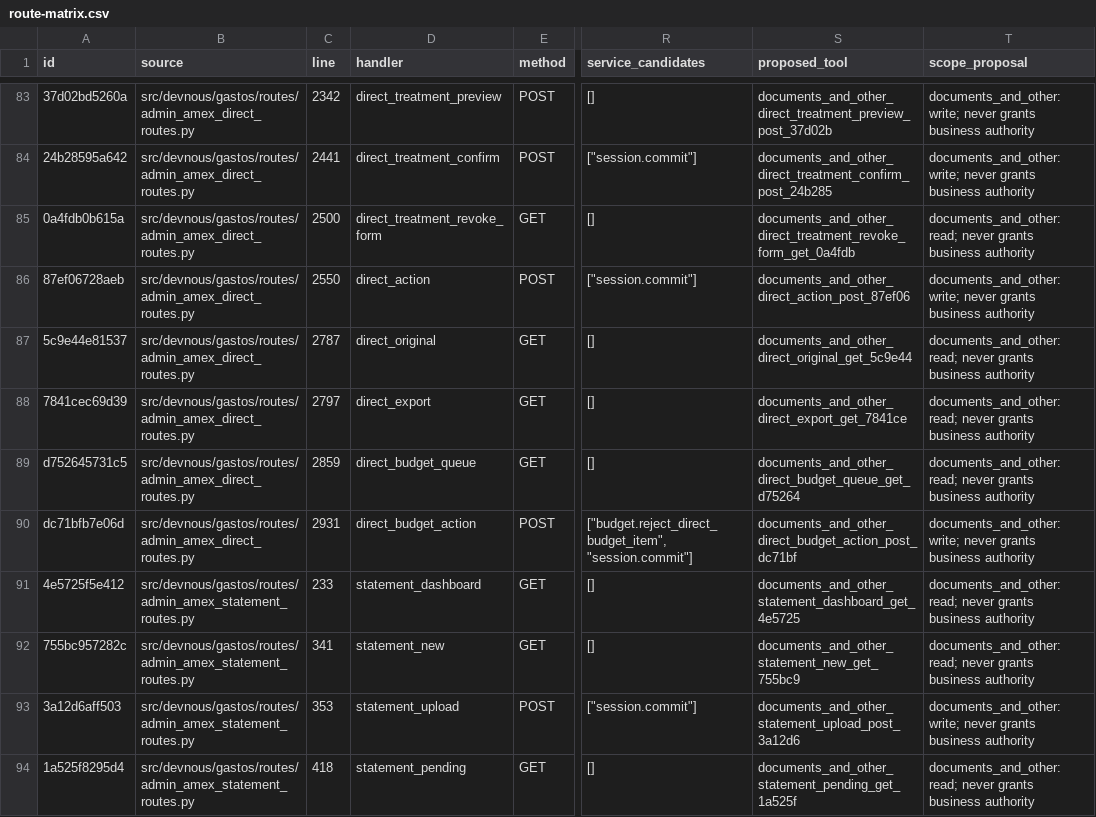
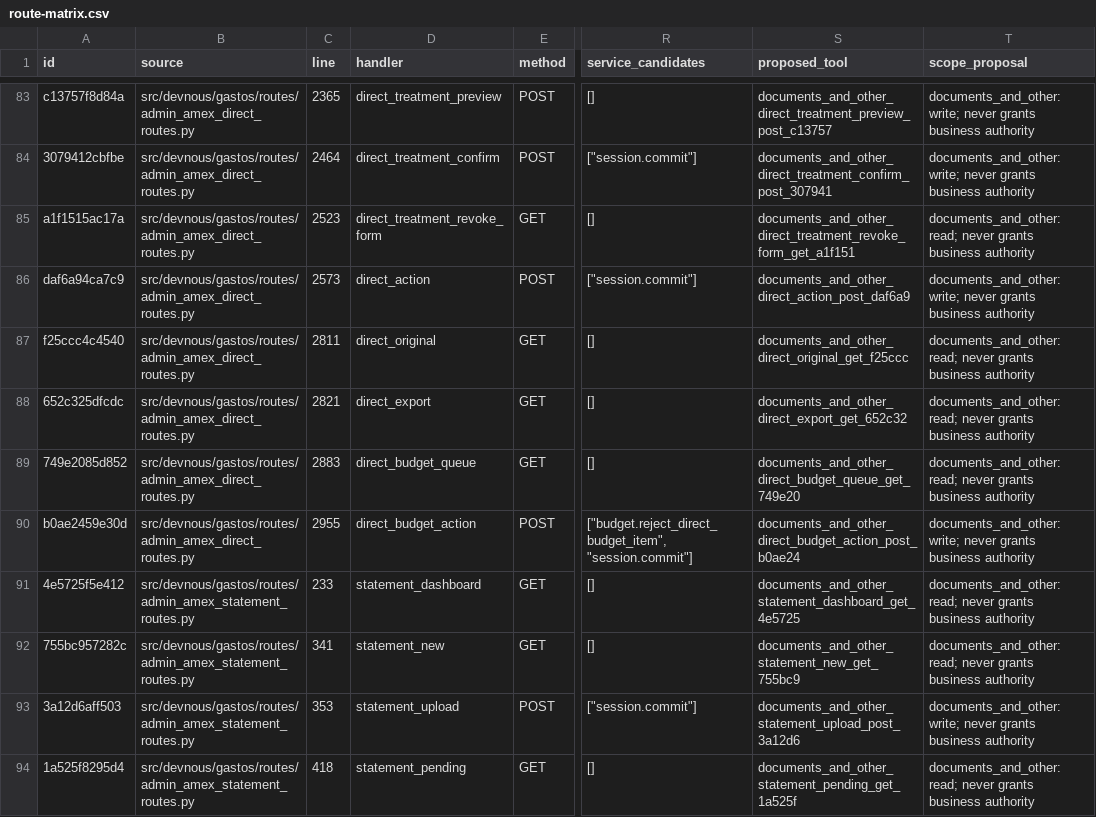
Before and after one commit to fmfg03/samchatint, a CSV file: docs/private-plugin/route-matrix.csv, drawn as a sheet; only a part is shown, gaps mark what is left out; the diff covers the shown part only; the diff names each change by its address in the sheet, - before the commit and + after, or states it on an @@ line.

```diff
--- a/docs/private-plugin/route-matrix.csv
+++ b/docs/private-plugin/route-matrix.csv
-A83 (id): 37d02bd5260a
+A83 (id): c13757f8d84a
-C83 (line): 2342
+C83 (line): 2365
-S83 (proposed_tool): documents_and_other_direct_treatment_preview_post_37d02b
+S83 (proposed_tool): documents_and_other_direct_treatment_preview_post_c13757
-A84 (id): 24b28595a642
+A84 (id): 3079412cbfbe
-C84 (line): 2441
+C84 (line): 2464
-S84 (proposed_tool): documents_and_other_direct_treatment_confirm_post_24b285
+S84 (proposed_tool): documents_and_other_direct_treatment_confirm_post_307941
-A85 (id): 0a4fdb0b615a
+A85 (id): a1f1515ac17a
-C85 (line): 2500
+C85 (line): 2523
-S85 (proposed_tool): documents_and_other_direct_treatment_revoke_form_get_0a4fdb
+S85 (proposed_tool): documents_and_other_direct_treatment_revoke_form_get_a1f151
-A86 (id): 87ef06728aeb
+A86 (id): daf6a94ca7c9
-C86 (line): 2550
+C86 (line): 2573
-S86 (proposed_tool): documents_and_other_direct_action_post_87ef06
+S86 (proposed_tool): documents_and_other_direct_action_post_daf6a9
-A87 (id): 5c9e44e81537
+A87 (id): f25ccc4c4540
-C87 (line): 2787
+C87 (line): 2811
-S87 (proposed_tool): documents_and_other_direct_original_get_5c9e44
+S87 (proposed_tool): documents_and_other_direct_original_get_f25ccc
-A88 (id): 7841cec69d39
+A88 (id): 652c325dfcdc
-C88 (line): 2797
+C88 (line): 2821
-S88 (proposed_tool): documents_and_other_direct_export_get_7841ce
+S88 (proposed_tool): documents_and_other_direct_export_get_652c32
-A89 (id): d752645731c5
+A89 (id): 749e2085d852
-C89 (line): 2859
+C89 (line): 2883
-S89 (proposed_tool): documents_and_other_direct_budget_queue_get_d75264
+S89 (proposed_tool): documents_and_other_direct_budget_queue_get_749e20
-A90 (id): dc71bfb7e06d
+A90 (id): b0ae2459e30d
-C90 (line): 2931
+C90 (line): 2955
-S90 (proposed_tool): documents_and_other_direct_budget_action_post_dc71bf
+S90 (proposed_tool): documents_and_other_direct_budget_action_post_b0ae24
```
Also changed, not shown: 30 edited cells elsewhere in this file, 18 other files.
